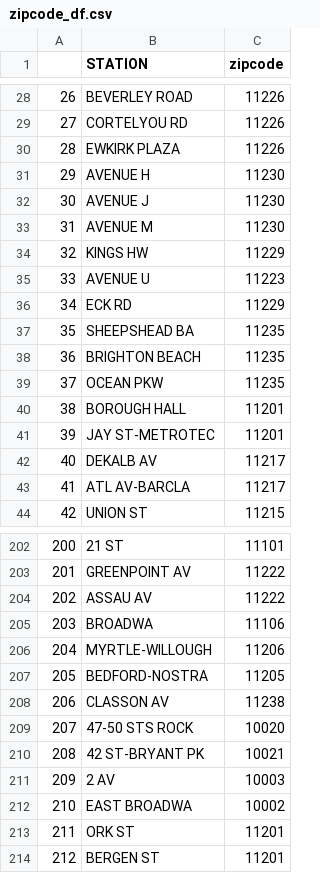
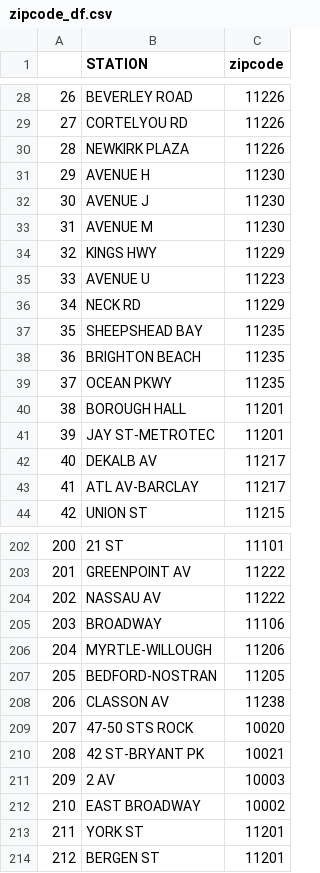
Before and after one commit to pmin91/DS_projects, a CSV file: Project1/zipcode_df.csv, drawn as a sheet; only a part is shown, gaps mark what is left out; the diff covers the shown part only.

Commit message:
fixed station names

```diff
--- a/Project1/zipcode_df.csv
+++ b/Project1/zipcode_df.csv
@@ -29,3 +29,3 @@
 27,CORTELYOU RD,11226
-28,EWKIRK PLAZA,11226
+28,NEWKIRK PLAZA,11226
 29,AVENUE H,11230
@@ -33,8 +33,8 @@
 31,AVENUE M,11230
-32,KINGS HW,11229
+32,KINGS HWY,11229
 33,AVENUE U,11223
-34,ECK RD,11229
-35,SHEEPSHEAD BA,11235
+34,NECK RD,11229
+35,SHEEPSHEAD BAY,11235
 36,BRIGHTON BEACH,11235
-37,OCEAN PKW,11235
+37,OCEAN PKWY,11235
 38,BOROUGH HALL,11201
@@ -42,3 +42,3 @@
 40,DEKALB AV,11217
-41,ATL AV-BARCLA,11217
+41,ATL AV-BARCLAY,11217
 42,UNION ST,11215
@@ -203,6 +203,6 @@
 201,GREENPOINT AV,11222
-202,ASSAU AV,11222
-203,BROADWA,11106
+202,NASSAU AV,11222
+203,BROADWAY,11106
 204,MYRTLE-WILLOUGH,11206
-205,BEDFORD-NOSTRA,11205
+205,BEDFORD-NOSTRAN,11205
 206,CLASSON AV,11238
@@ -211,4 +211,4 @@
 209,2 AV,10003
-210,EAST BROADWA,10002
-211,ORK ST,11201
+210,EAST BROADWAY,10002
+211,YORK ST,11201
 212,BERGEN ST,11201
```
Also changed, not shown: 31 edited cells elsewhere in this file, 2 other files.
